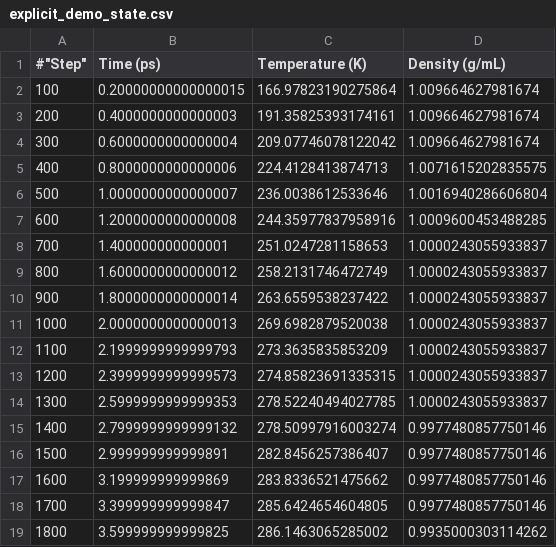
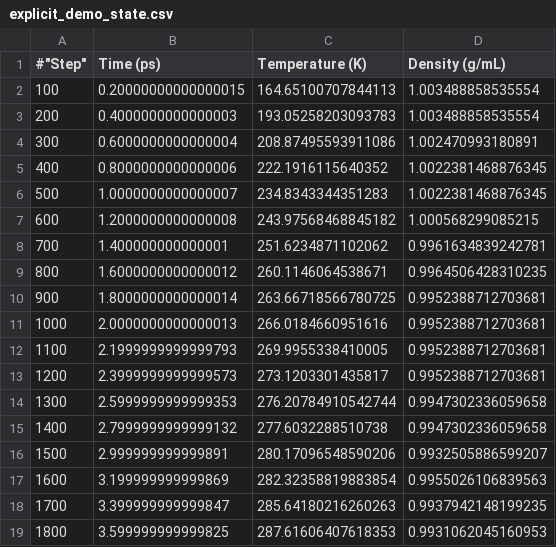
Before and after one commit to lilyminium/2026-polymers, a CSV file: artifacts/explicit_demo_state.csv, drawn as a sheet; only a part is shown; the diff covers the shown part only.

```diff
--- a/artifacts/explicit_demo_state.csv
+++ b/artifacts/explicit_demo_state.csv
@@ -1,19 +1,19 @@
 #"Step","Time (ps)","Temperature (K)","Density (g/mL)"
-100,0.20000000000000015,166.97823190275864,1.009664627981674
-200,0.4000000000000003,191.35825393174161,1.009664627981674
-300,0.6000000000000004,209.07746078122042,1.009664627981674
-400,0.8000000000000006,224.4128413874713,1.0071615202835575
-500,1.0000000000000007,236.0038612533646,1.0016940286606804
-600,1.2000000000000008,244.35977837958916,1.0009600453488285
-700,1.400000000000001,251.0247281158653,1.0000243055933837
-800,1.6000000000000012,258.2131746472749,1.0000243055933837
-900,1.8000000000000014,263.6559538237422,1.0000243055933837
-1000,2.0000000000000013,269.6982879520038,1.0000243055933837
-1100,2.1999999999999793,273.3635835853209,1.0000243055933837
-1200,2.3999999999999573,274.85823691335315,1.0000243055933837
-1300,2.5999999999999353,278.52240494027785,1.0000243055933837
-1400,2.7999999999999132,278.50997916003274,0.9977480857750146
-1500,2.999999999999891,282.8456257386407,0.9977480857750146
-1600,3.199999999999869,283.8336521475662,0.9977480857750146
-1700,3.399999999999847,285.6424654604805,0.9977480857750146
-1800,3.599999999999825,286.1463065285002,0.9935000303114262
+100,0.20000000000000015,164.65100707844113,1.003488858535554
+200,0.4000000000000003,193.05258203093783,1.003488858535554
+300,0.6000000000000004,208.87495593911086,1.002470993180891
+400,0.8000000000000006,222.1916115640352,1.0022381468876345
+500,1.0000000000000007,234.8343344351283,1.0022381468876345
+600,1.2000000000000008,243.97568468845182,1.000568299085215
+700,1.400000000000001,251.6234871102062,0.9961634839242781
+800,1.6000000000000012,260.1146064538671,0.9964506428310235
+900,1.8000000000000014,263.66718566780725,0.9952388712703681
+1000,2.0000000000000013,266.0184660951616,0.9952388712703681
+1100,2.1999999999999793,269.9955338410005,0.9952388712703681
+1200,2.3999999999999573,273.1203301435817,0.9952388712703681
+1300,2.5999999999999353,276.20784910542744,0.9947302336059658
+1400,2.7999999999999132,277.6032288510738,0.9947302336059658
+1500,2.999999999999891,280.17096548590206,0.9932505886599207
+1600,3.199999999999869,282.32358819883854,0.9955026106839563
+1700,3.399999999999847,285.64180216260263,0.9937942148199235
+1800,3.599999999999825,287.61606407618353,0.9931062045160953
```
Also changed, not shown: 14 edited cells elsewhere in this file, 4 other files.
